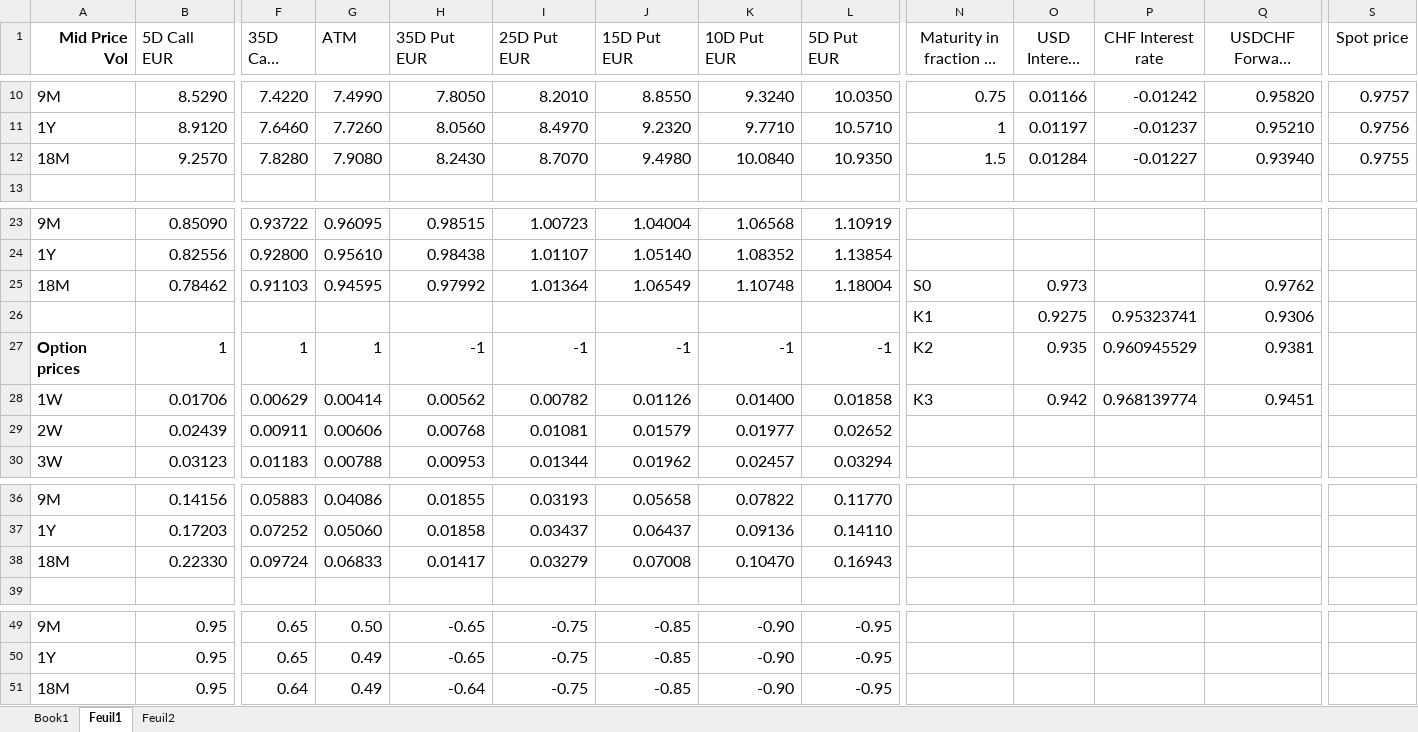
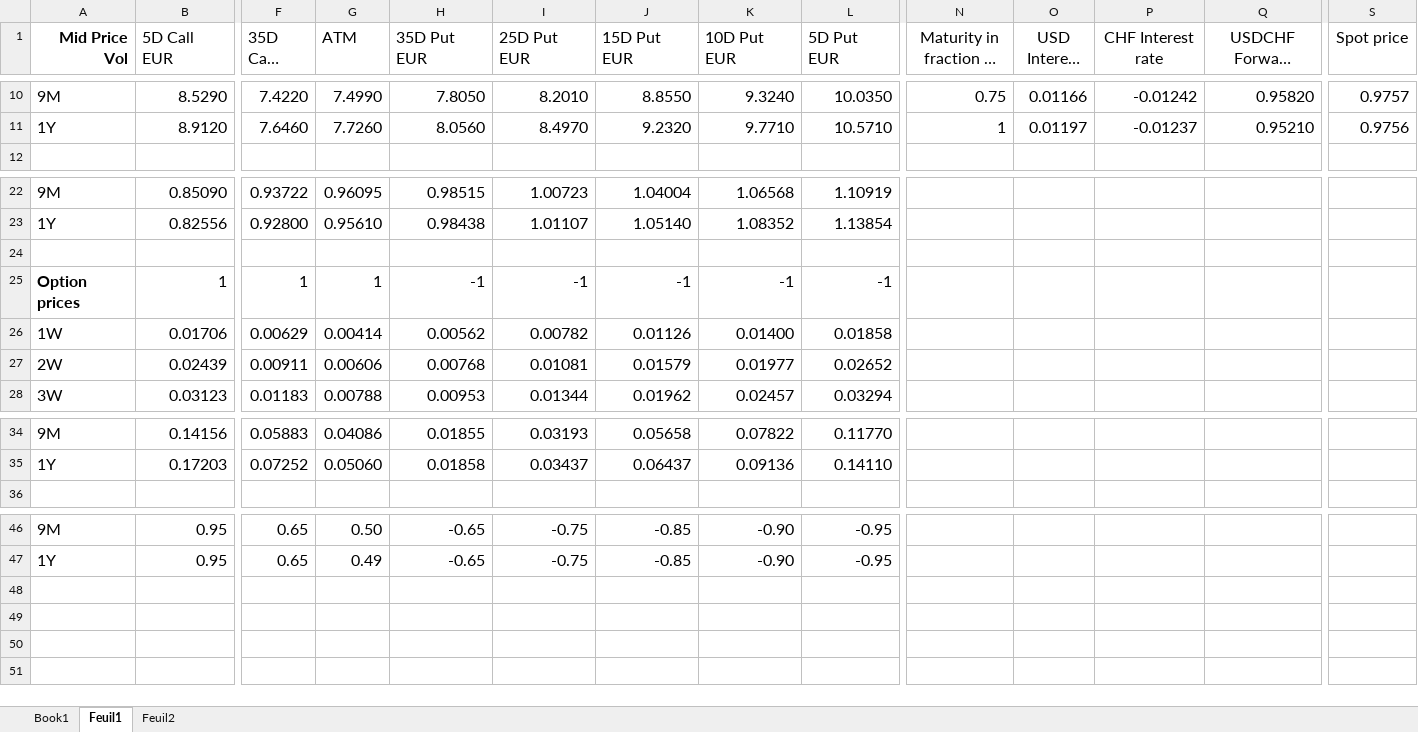
Before and after one commit to vbandelier/Master_Project, an Excel workbook: matlab/Final code/Market_data.xlsm, sheet Feuil1, drawn as a sheet; only a part is shown, gaps mark what is left out; long unchanged cells end in …; values as stored, in another font and other column widths than the file's, no borders; removed rows and columns are numbered as before the commit, all else as after; rows hold the shown columns only; the diff names each change by its address in the sheet, - before the commit and + after, or states it on an @@ line.

```diff
--- a/matlab/Final code/Market_data.xlsm (sheet Feuil1)
+++ b/matlab/Final code/Market_data.xlsm (sheet Feuil1)
-row 12: 18M | 9.2570 | 7.8280 | 7.9080 | 8.2430 | 8.7070 | 9.4980 | 10.0840 | 10.9350 | 1.5 | 0.01284 | -0.01227 | 0.93940 | 0.9755
-row 24: 18M | 0.78462 | 0.91103 | 0.94595 | 0.97992 | 1.01364 | 1.06549 | 1.10748 | 1.18004 | S0 | 0.973 |  | 0.9762
+row 24: (empty)
-row 26:  |  |  |  |  |  |  |  |  | K1 | 0.9275 | 0.95323741 | 0.9306
-N25 (Maturity in fraction of year): K2
+N25 (Maturity in fraction of year): (empty)
-O25 (USD Interest rate): 0.935
+O25 (USD Interest rate): (empty)
-P25 (CHF Interest rate): 0.960945529
+P25 (CHF Interest rate): (empty)
-Q25 (USDCHF Forward exchange rate): 0.9381
+Q25 (USDCHF Forward exchange rate): (empty)
-N26 (Maturity in fraction of year): K3
+N26 (Maturity in fraction of year): (empty)
-O26 (USD Interest rate): 0.942
+O26 (USD Interest rate): (empty)
-P26 (CHF Interest rate): 0.968139774
+P26 (CHF Interest rate): (empty)
-Q26 (USDCHF Forward exchange rate): 0.9451
+Q26 (USDCHF Forward exchange rate): (empty)
-row 38: 18M | 0.22330 | 0.09724 | 0.06833 | 0.01417 | 0.03279 | 0.07008 | 0.10470 | 0.16943
-row 51: 18M | 0.95 | 0.64 | 0.49 | -0.64 | -0.75 | -0.85 | -0.90 | -0.95
```
Also changed, not shown: sheet Feuil2, formulas that keep their value, 3 other files.
